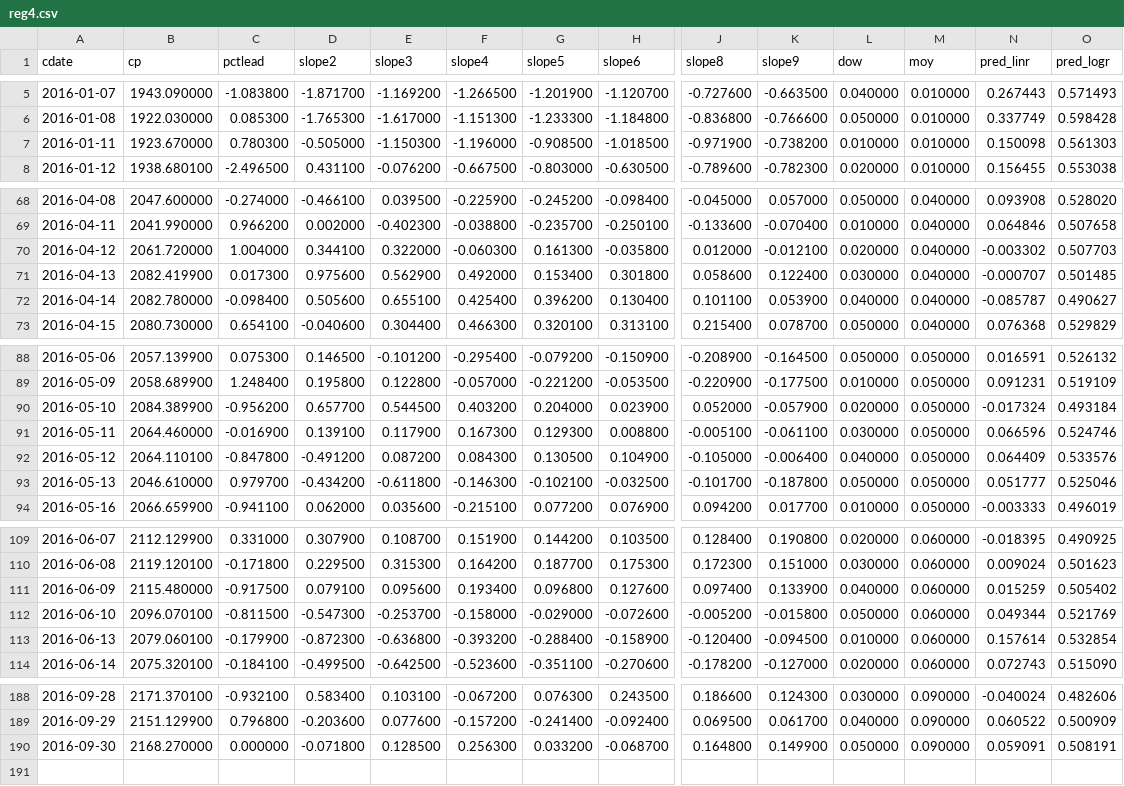
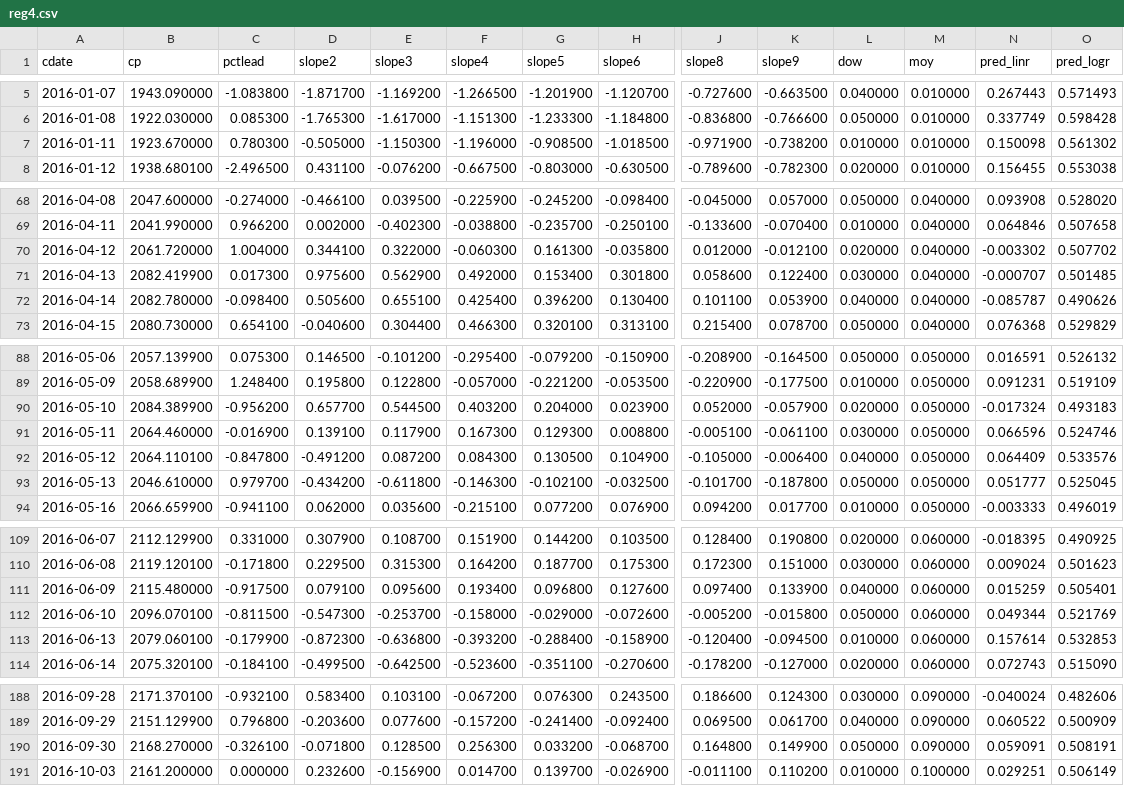
Before and after one commit to danbikle/reg4us_old, a CSV file: public/csv/reg4.csv, drawn as a sheet; only a part is shown, gaps mark what is left out; rows hold the shown columns only; the diff covers the shown part only; the diff names each change by its address in the sheet, - before the commit and + after, or states it on an @@ line.

```diff
--- a/public/csv/reg4.csv
+++ b/public/csv/reg4.csv
-O7 (pred_logr): 0.561303
+O7 (pred_logr): 0.561302
-O70 (pred_logr): 0.507703
+O70 (pred_logr): 0.507702
-O72 (pred_logr): 0.490627
+O72 (pred_logr): 0.490626
-O90 (pred_logr): 0.493184
+O90 (pred_logr): 0.493183
-O93 (pred_logr): 0.525046
+O93 (pred_logr): 0.525045
-O111 (pred_logr): 0.505402
+O111 (pred_logr): 0.505401
-O113 (pred_logr): 0.532854
+O113 (pred_logr): 0.532853
-C190 (pctlead): 0.000000
+C190 (pctlead): -0.326100
+row 191: 2016-10-03 | 2161.200000 | 0.000000 | 0.232600 | -0.156900 | 0.014700 | 0.139700 | -0.026900 | -0.011100 | 0.110200 | 0.010000 | 0.100000 | 0.029251 | 0.506149
```
Also changed, not shown: 8 edited cells elsewhere in this file, public/csv/gspc2.csv, public/csv/whatif.csv, 14 other files.
